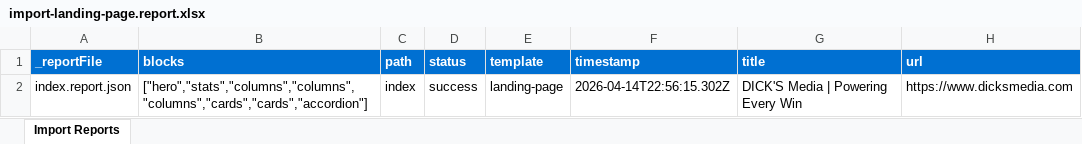
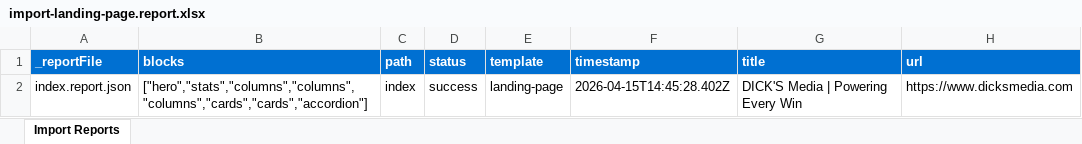
Before and after one commit to aemdemos/summit-dsm, an Excel workbook: tools/importer/reports/import-landing-page.report.xlsx, sheet Import Reports, drawn as a sheet; values as stored, in another font and other column widths than the file's, no borders; the diff names each change by its address in the sheet, - before the commit and + after, or states it on an @@ line.

```diff
--- a/tools/importer/reports/import-landing-page.report.xlsx (sheet Import Reports)
+++ b/tools/importer/reports/import-landing-page.report.xlsx (sheet Import Reports)
-F2 (timestamp): 2026-04-14T22:56:15.302Z
+F2 (timestamp): 2026-04-15T14:45:28.402Z
```
Also changed, not shown: 7 other files.
